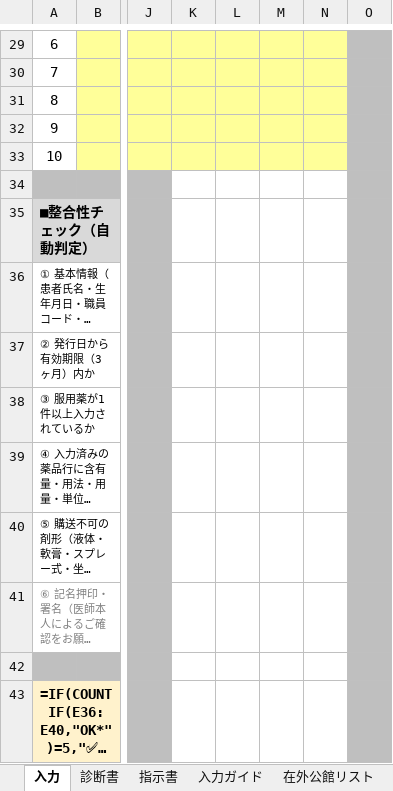
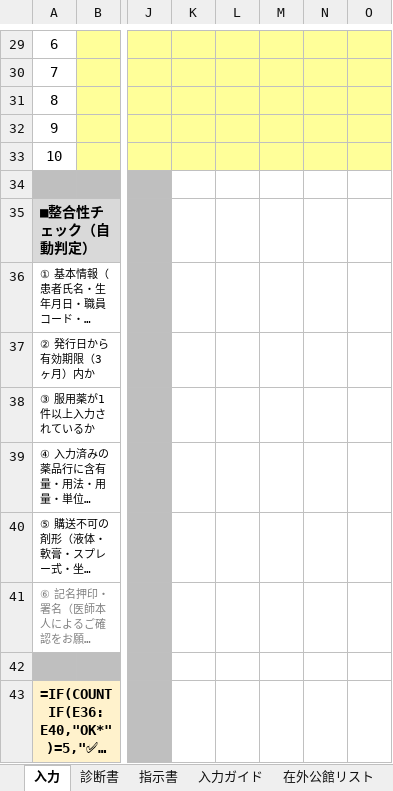
Before and after one commit to ysk713/-, an Excel workbook: shindansho-excel/shindansho-shijisho.xlsx, sheet 入力, drawn as a sheet; only a part is shown, gaps mark what is left out; long unchanged cells end in …; values as stored, in another font and other column widths than the file's, no borders; formulas without a stored value are shown as written; conditional formats not drawn; the diff covers the shown part only; the diff names each change by its address in the sheet, - before the commit and + after, or states it on an @@ line.

```diff
--- a/shindansho-excel/shindansho-shijisho.xlsx (sheet 入力)
+++ b/shindansho-excel/shindansho-shijisho.xlsx (sheet 入力)
-O29:O33 fill: #BFBFBF
+O29:O33 fill: #FFFF99
-O34:O43 fill: #BFBFBF
+O34:O43 fill: none
```
Also changed, not shown: 2 edited cells and cell formats elsewhere in this sheet, sheet 指示書, sheet 入力ガイド, hidden cells, 2 other files.
